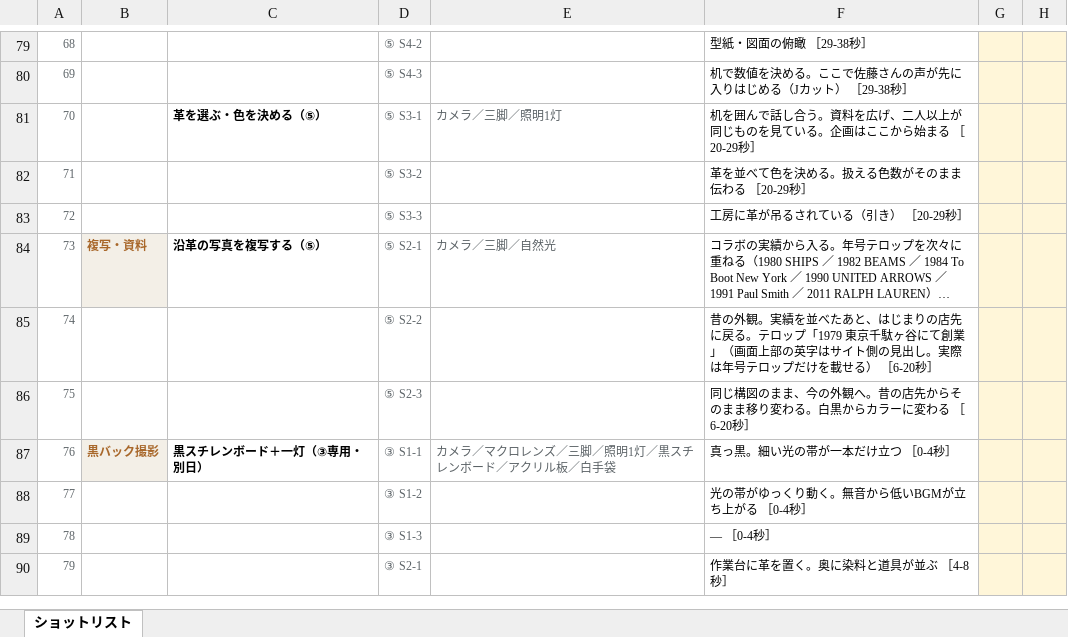
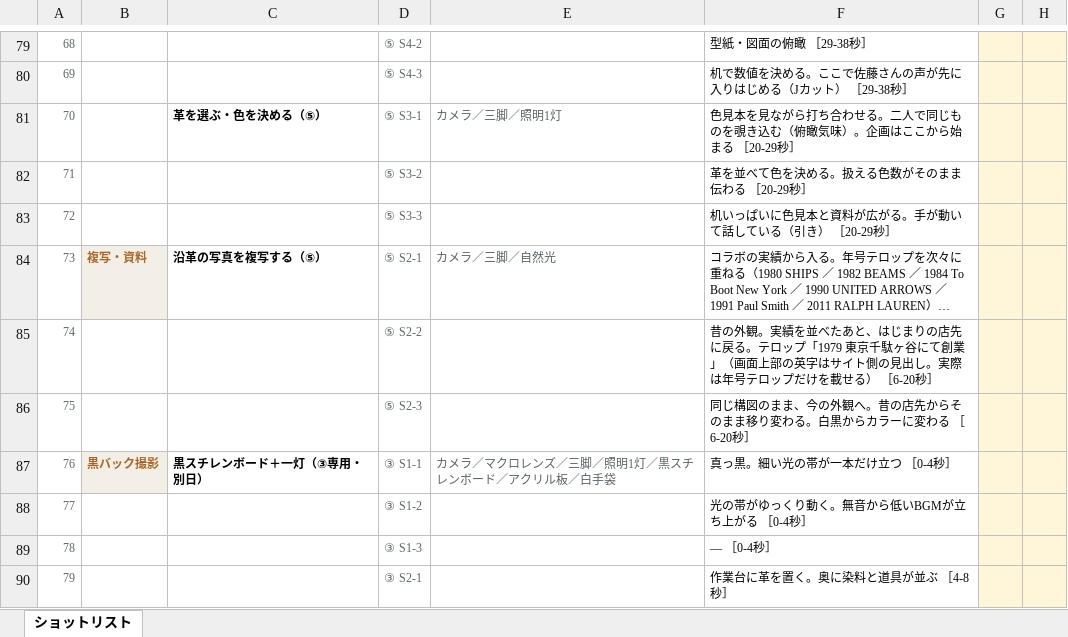
Before and after one commit to Shiori0415/dougaseisaku, an Excel workbook: pdf/02_場面別ショットリスト.xlsx, sheet ショットリスト, drawn as a sheet; only a part is shown, gaps mark what is left out; long unchanged cells end in …; values as stored, in another font and other column widths than the file's, no borders; the diff names each change by its address in the sheet, - before the commit and + after, or states it on an @@ line.

```diff
--- a/pdf/02_場面別ショットリスト.xlsx (sheet ショットリスト)
+++ b/pdf/02_場面別ショットリスト.xlsx (sheet ショットリスト)
-F81: 机を囲んで話し合う。資料を広げ、二人以上が同じものを見ている。企画は…
+F81: 色見本を見ながら打ち合わせる。二人で同じものを覗き込む（俯瞰気味）。企画は…
-F83: 工房に革が吊るされている（引き） ［20-29秒］
+F83: 机いっぱいに色見本と資料が広がる。手が動いて話している（引き） ［20-29秒］
```
Also changed, not shown: 7 other files.
